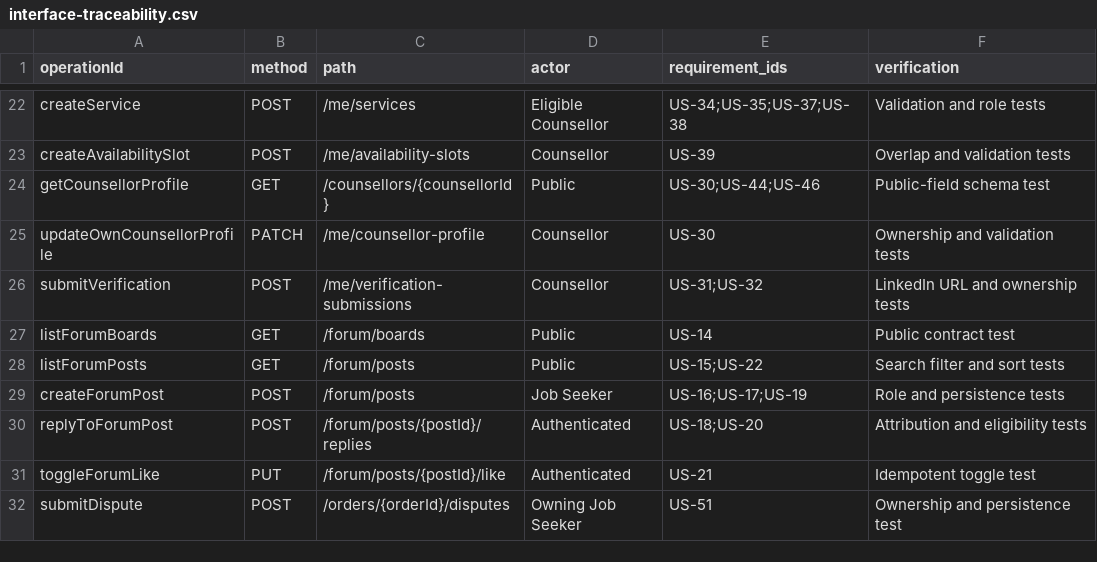
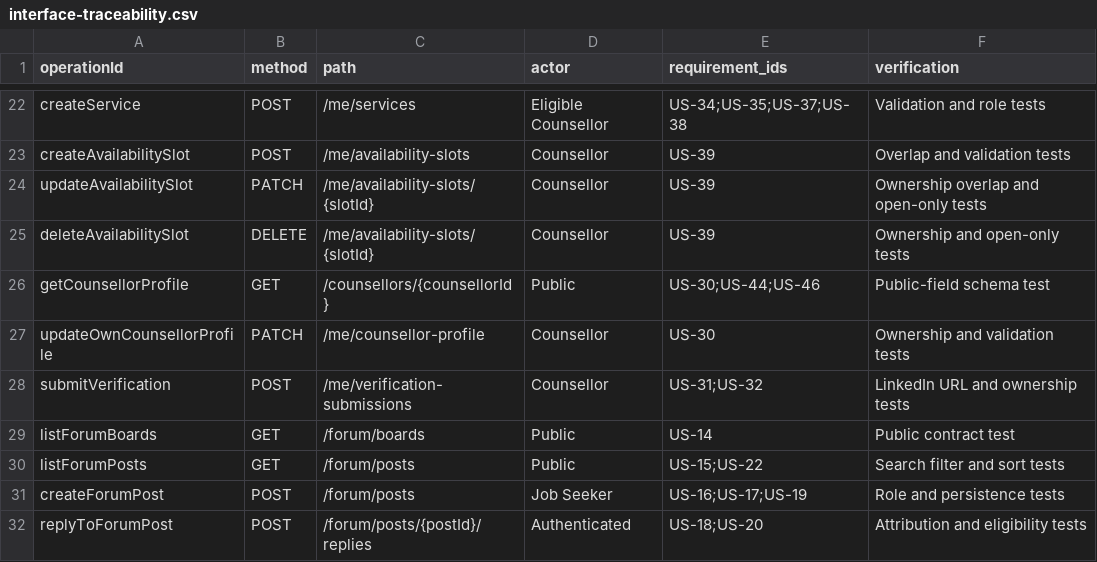
Before and after one commit to ZichuanW15/yoir_sample, a CSV file: docs/sprint1/executable-architecture/interface-traceability.csv, drawn as a sheet; only a part is shown, gaps mark what is left out; the shorter side is filled out with more unchanged rows.

Commit message:
add counsellor service and availability management to the backend

```diff
--- a/docs/sprint1/executable-architecture/interface-traceability.csv
+++ b/docs/sprint1/executable-architecture/interface-traceability.csv
@@ -23,2 +23,4 @@ createService,POST,/me/services,Eligible Counsellor,US-34;US-35;US-37;US-38,Vali
 createAvailabilitySlot,POST,/me/availability-slots,Counsellor,US-39,Overlap and validation tests
+updateAvailabilitySlot,PATCH,/me/availability-slots/{slotId},Counsellor,US-39,Ownership overlap and open-only tests
+deleteAvailabilitySlot,DELETE,/me/availability-slots/{slotId},Counsellor,US-39,Ownership and open-only tests
 getCounsellorProfile,GET,/counsellors/{counsellorId},Public,US-30;US-44;US-46,Public-field schema test
```
Also changed, not shown: 7 other files.
